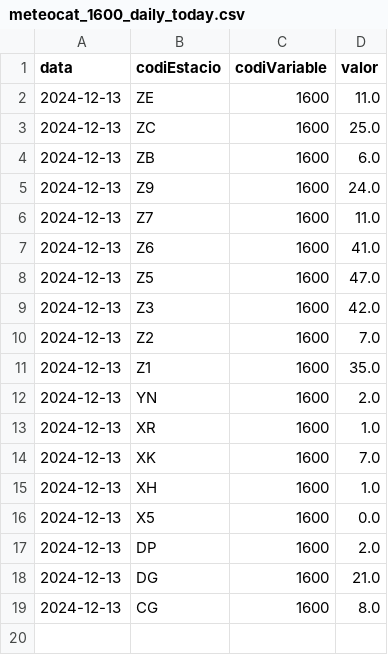
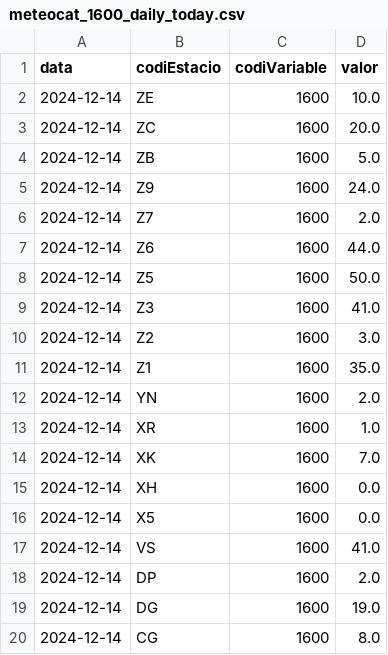
Before and after one commit to arnausanz/arnausanz.github.io, a CSV file: data/processed/meteocat/meteocat_1600_daily_today.csv, drawn as a sheet.

```diff
--- a/data/processed/meteocat/meteocat_1600_daily_today.csv
+++ b/data/processed/meteocat/meteocat_1600_daily_today.csv
@@ -1,19 +1,20 @@
 data,codiEstacio,codiVariable,valor
-2024-12-13,ZE,1600,11.0
-2024-12-13,ZC,1600,25.0
-2024-12-13,ZB,1600,6.0
-2024-12-13,Z9,1600,24.0
-2024-12-13,Z7,1600,11.0
-2024-12-13,Z6,1600,41.0
-2024-12-13,Z5,1600,47.0
-2024-12-13,Z3,1600,42.0
-2024-12-13,Z2,1600,7.0
-2024-12-13,Z1,1600,35.0
-2024-12-13,YN,1600,2.0
-2024-12-13,XR,1600,1.0
-2024-12-13,XK,1600,7.0
-2024-12-13,XH,1600,1.0
-2024-12-13,X5,1600,0.0
-2024-12-13,DP,1600,2.0
-2024-12-13,DG,1600,21.0
-2024-12-13,CG,1600,8.0
+2024-12-14,ZE,1600,10.0
+2024-12-14,ZC,1600,20.0
+2024-12-14,ZB,1600,5.0
+2024-12-14,Z9,1600,24.0
+2024-12-14,Z7,1600,2.0
+2024-12-14,Z6,1600,44.0
+2024-12-14,Z5,1600,50.0
+2024-12-14,Z3,1600,41.0
+2024-12-14,Z2,1600,3.0
+2024-12-14,Z1,1600,35.0
+2024-12-14,YN,1600,2.0
+2024-12-14,XR,1600,1.0
+2024-12-14,XK,1600,7.0
+2024-12-14,XH,1600,0.0
+2024-12-14,X5,1600,0.0
+2024-12-14,VS,1600,41.0
+2024-12-14,DP,1600,2.0
+2024-12-14,DG,1600,19.0
+2024-12-14,CG,1600,8.0
```
Also changed, not shown: data/processed/aca/aca_daily_today.csv, data/processed/meteocat/meteocat_1000_daily_today.csv, 4 other files.
